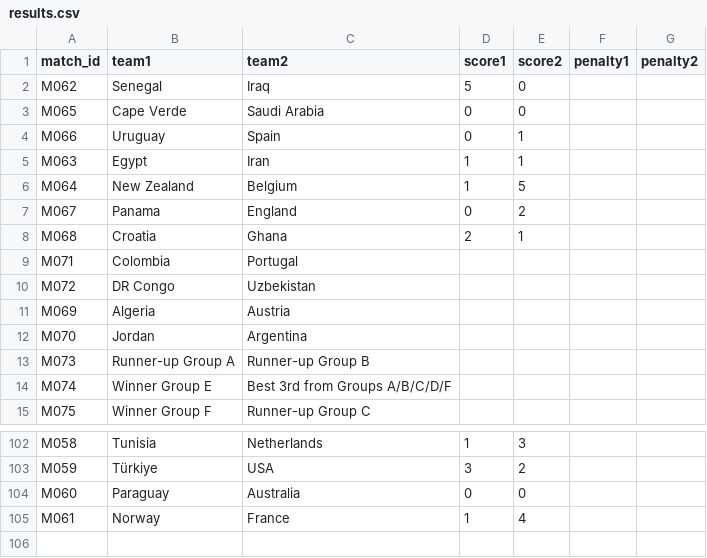
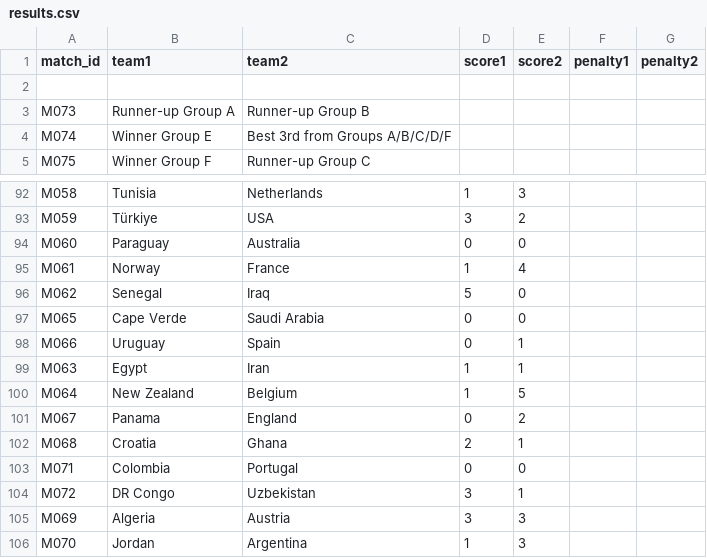
Before and after one commit to cantonadong/FIFA-World-Cup-2026-Server, a CSV file: public/data/results.csv, drawn as a sheet; only a part is shown, gaps mark what is left out.

Commit message:
Update results.csv

```diff
--- a/public/data/results.csv
+++ b/public/data/results.csv
@@ -1,13 +1,3 @@
 "match_id","team1","team2","score1","score2","penalty1","penalty2"
-"M062","Senegal","Iraq","5","0","",""
-"M065","Cape Verde","Saudi Arabia","0","0","",""
-"M066","Uruguay","Spain","0","1","",""
-"M063","Egypt","Iran","1","1","",""
-"M064","New Zealand","Belgium","1","5","",""
-"M067","Panama","England","0","2","",""
-"M068","Croatia","Ghana","2","1","",""
-"M071","Colombia","Portugal","","","",""
-"M072","DR Congo","Uzbekistan","","","",""
-"M069","Algeria","Austria","","","",""
-"M070","Jordan","Argentina","","","",""
+
 "M073","Runner-up Group A","Runner-up Group B","","","",""
@@ -105 +95,12 @@
 "M061","Norway","France","1","4","",""
+"M062","Senegal","Iraq","5","0","",""
+"M065","Cape Verde","Saudi Arabia","0","0","",""
+"M066","Uruguay","Spain","0","1","",""
+"M063","Egypt","Iran","1","1","",""
+"M064","New Zealand","Belgium","1","5","",""
+"M067","Panama","England","0","2","",""
+"M068","Croatia","Ghana","2","1","",""
+"M071","Colombia","Portugal","0","0","",""
+"M072","DR Congo","Uzbekistan","3","1","",""
+"M069","Algeria","Austria","3","3","",""
+"M070","Jordan","Argentina","1","3","",""
```
